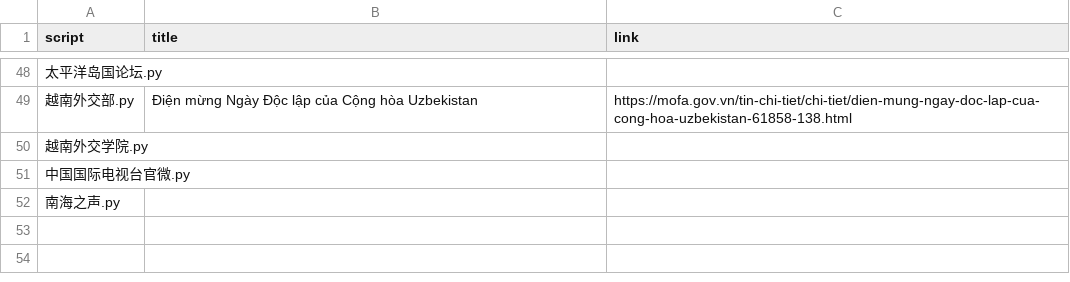
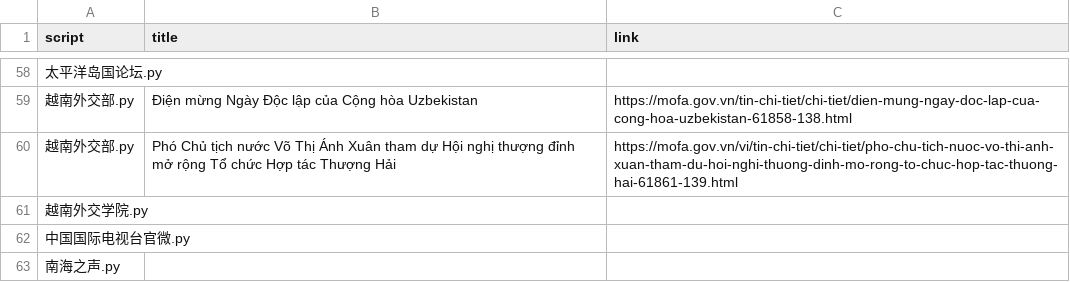
Before and after one commit to KACSH9/---, a CSV file: results_2026-09-01.csv, drawn as a sheet; only a part is shown, gaps mark what is left out; the diff covers the shown part only; the diff names each change by its address in the sheet, - before the commit and + after, or states it on an @@ line.

```diff
--- a/results_2026-09-01.csv
+++ b/results_2026-09-01.csv
+row 60: 越南外交部.py | Phó Chủ tịch nước Võ Thị Ánh Xuân tham dự Hội nghị thượng đỉnh mở rộng Tổ chức Hợp tác Thượng Hải | https://mofa.gov.vn/vi/tin-chi-tiet/chi-tiet/pho-chu-tich-nuoc-vo-thi-anh-xuan-tham-du-hoi-nghi-thuong-dinh-mo-rong-to-chuc-hop-tac-thuong-hai-61861-139.html
```
Also changed, not shown: 11 added rows, 1 removed row and 1 moved row elsewhere in this file.
